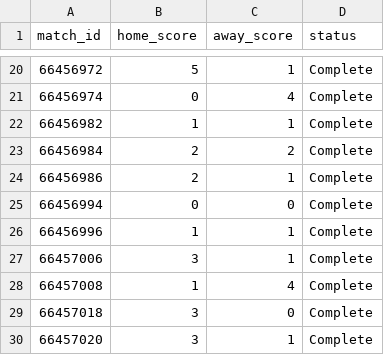
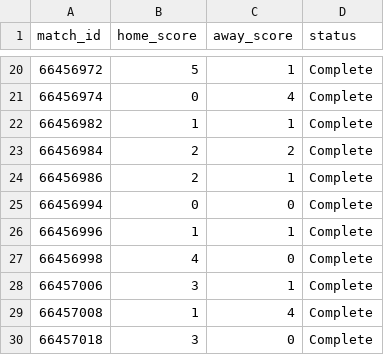
Before and after one commit to j-abed/world-cup-predictor, a CSV file: data/results.csv, drawn as a sheet; only a part is shown, gaps mark what is left out; the shorter side is filled out with more unchanged rows.

Commit message:
Add ESPN result sync helper

```diff
--- a/data/results.csv
+++ b/data/results.csv
@@ -26,2 +26,3 @@ match_id,home_score,away_score,status
 66456996,1,1,Complete
+66456998,4,0,Complete
 66457006,3,1,Complete
```
Also changed, not shown: 1 other file.
